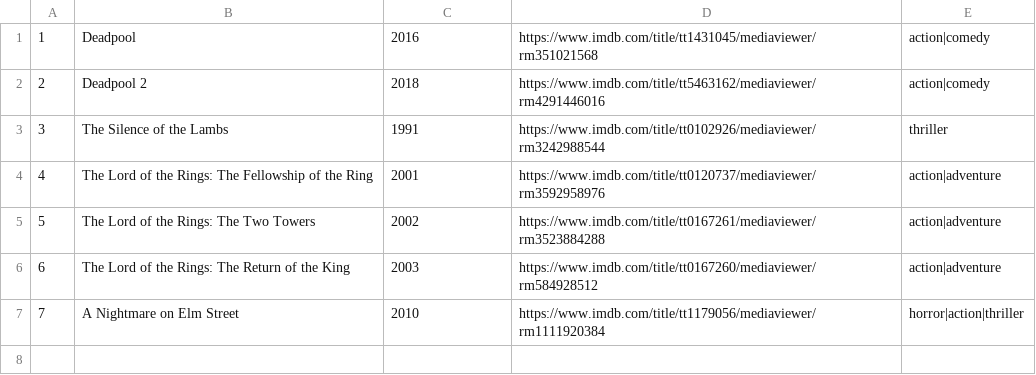
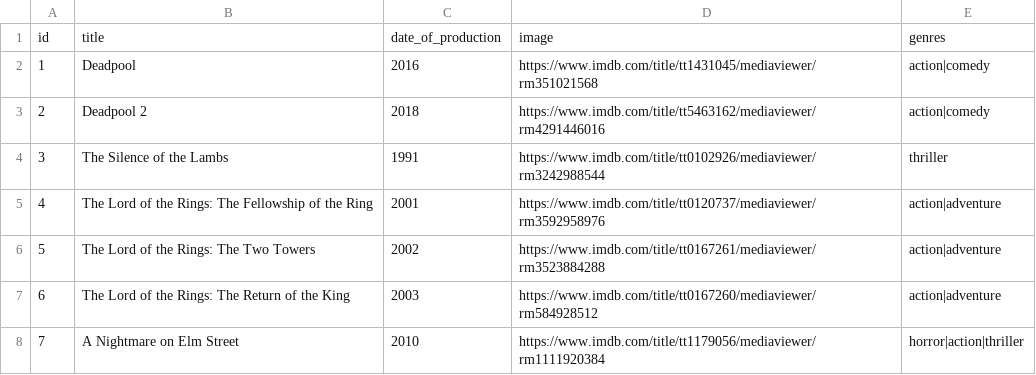
Before and after one commit to veresadam/Cinema, a CSV file: fourthAssignment/src/Model/Admin/movies.csv, drawn as a sheet.

```diff
--- a/fourthAssignment/src/Model/Admin/movies.csv
+++ b/fourthAssignment/src/Model/Admin/movies.csv
@@ -1 +1,2 @@
+id,title,date_of_production,image,genres
 1,Deadpool,2016,https://www.imdb.com/title/tt1431045/mediaviewer/rm351021568,action|comedy
```
Also changed, not shown: 13 other files.
